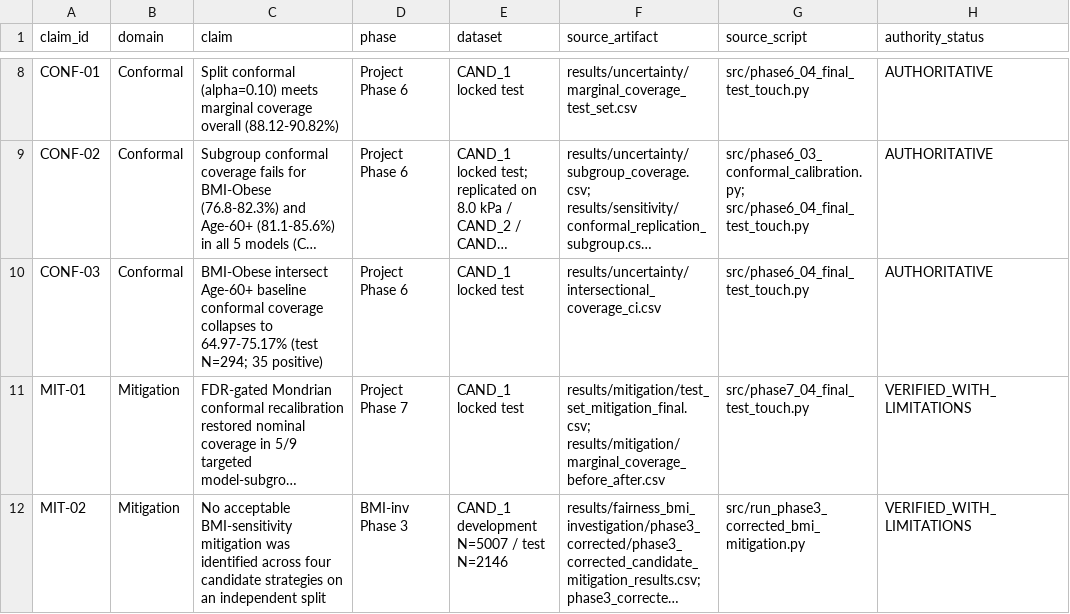
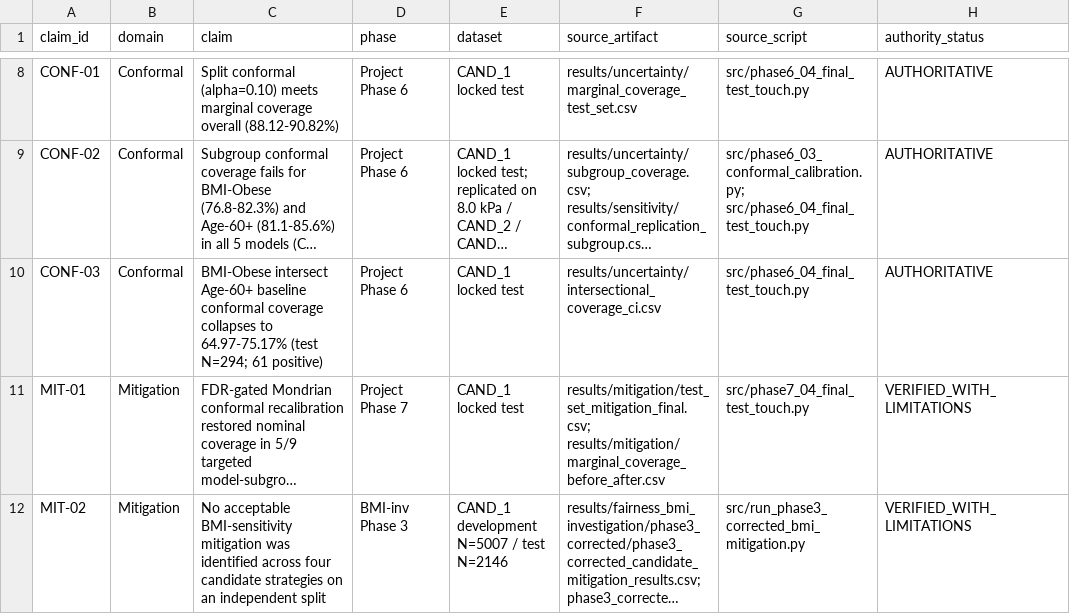
Before and after one commit to kashyapsaksham012/Liver_Fib, a CSV file: liver_fibrosis_research/results/final_research_audit/FINAL_MANUSCRIPT_CLAIM_REGISTRY.csv, drawn as a sheet; only a part is shown, gaps mark what is left out; long unchanged cells end in …; the diff names each change by its address in the sheet, - before the commit and + after, or states it on an @@ line.

Commit message:
review pass on manuscript v5 + repo: fix two concrete factual errors + internal contradictions
CONCRETE ERRORS FOUND (verified against frozen artifacts; predate recent work):

1. Clopper-Pearson intervals are cited in the methods but were NEVER used --
   every ci_method column in results/ says "Wilson score interval". Fixed in
   MANUSCRIPT_DRAFT section 2.11 + Appendix B, FINAL_SCIENTIFIC_FINDINGS,
   AUTHORITATIVE_RESULTS, FINAL_RESEARCH_QUALITY_ASSESSMENT,
   MANUSCRIPT_READINESS_ASSESSMENT.

2. The Obese n 60+ intersection TEST cell has 61 fibrosis-positive participants,
   not 35 (verified: parquet + test split, two ways; ttm_04 independently
   reported 61). "35" was wrong in CONF-03, FINAL_LIMITATIONS_REGISTER B3,
   FINAL_SCIENTIFIC_FINDINGS, AUTHORITATIVE_RESULTS, RESEARCH_WEAKNESSES, and
   MANUSCRIPT_DRAFT section 5. The joint conformal-calibration cell (N=138, 30
   positive) is correct. Fixed everywhere.

INTERNAL CONTRADICTIONS (introduced by the Amendment #18/#19/Track-2 edits):

- "resistant to every mitigation strategy we tested" (abstract, section 4, section 6)
  contradicted section 3.7b (training-time reweighting halved the gap). Reworded to
  "not repairable to an acceptable standard -- no candidate met its pre-specified gate".
- Ref [23] (LiverRisk) described as "no subgroup coverage failure was reported" --
  it did not test subgroup coverage. Reworded in section 1, section 4.1, LITERATURE_REVIEW.
- section 3.7b / Table 4: inconsistent BH-sig denominator (5/5 vs 4/4 vs "all") ->
  "the four evaluated families: 4/4 BH-sig -> 0/4"; specificity "up to 12 pp" ->
  "0.7 to 12 pp".
- Removed the inline "(ref [23] to be re-checked)" parenthetical from section 4.1.
- "BMI risk shortcut" framing given the nuance that body mass is a genuine risk
  factor (section 3.4c, section 4.1, section 5) -- reframed as "reliance on body mass beyond
  measured stiffness, the proximate cause of the lean-patient miss".
- Stale header "Still outstanding" block updated to the SUBMISSION_CHECKLIST state.
- START_HERE "16 amendments" -> "19".
- LITERATURE_REVIEW novelty claim + battery list updated for Amendments #17/#19.

```diff
--- a/liver_fibrosis_research/results/final_research_audit/FINAL_MANUSCRIPT_CLAIM_REGISTRY.csv
+++ b/liver_fibrosis_research/results/final_research_audit/FINAL_MANUSCRIPT_CLAIM_REGISTRY.csv
-C10 (claim): …(test N=294; 35 positive)
+C10 (claim): …(test N=294; 61 positive)
```
Also changed, not shown: 9 other files.
